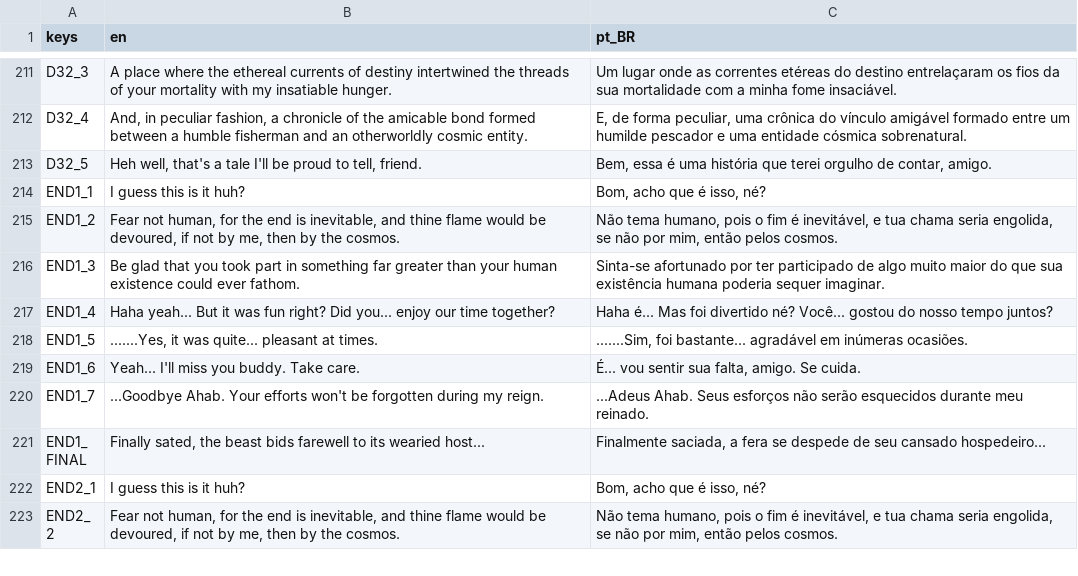
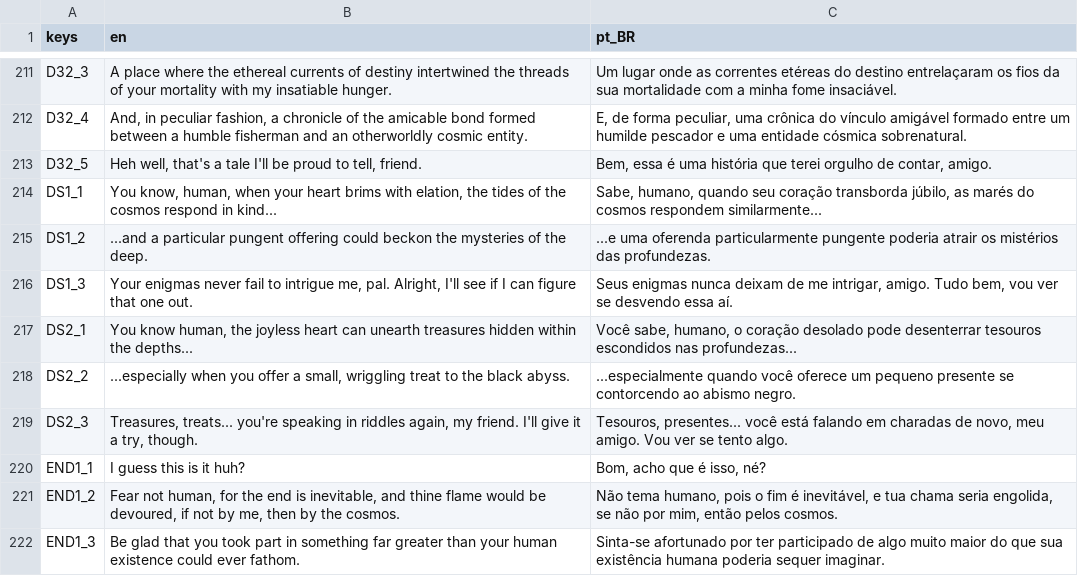
Before and after one commit to rilifon/At-the-Edge-of-the-World, a CSV file: project/localization/localizations.csv, drawn as a sheet; only a part is shown, gaps mark what is left out; the shorter side is filled out with more unchanged rows; the diff names each change by its address in the sheet, - before the commit and + after, or states it on an @@ line.

```diff
--- a/project/localization/localizations.csv
+++ b/project/localization/localizations.csv
+row 214: DS1_1 | You know, human, when your heart brims with elation, the tides of the cosmos respond in kind... | Sabe, humano, quando seu coração transborda júbilo, as marés do cosmos respondem similarmente...
+row 215: DS1_2 | ...and a particular pungent offering could beckon the mysteries of the deep. | ...e uma oferenda particularmente pungente poderia atrair os mistérios das profundezas.
+row 216: DS1_3 | Your enigmas never fail to intrigue me, pal. Alright, I'll see if I can figure that one out. | Seus enigmas nunca deixam de me intrigar, amigo. Tudo bem, vou ver se desvendo essa aí.
+row 217: DS2_1 | You know human, the joyless heart can unearth treasures hidden within the depths... | Você sabe, humano, o coração desolado pode desenterrar tesouros escondidos nas profundezas...
+row 218: DS2_2 | ...especially when you offer a small, wriggling treat to the black abyss. | ...especialmente quando você oferece um pequeno presente se contorcendo ao abismo negro.
+row 219: DS2_3 | Treasures, treats... you're speaking in riddles again, my friend. I'll give it a try, though. | Tesouros, presentes... você está falando em charadas de novo, meu amigo. Vou ver se tento algo.
```
Also changed, not shown: 25 other files.
